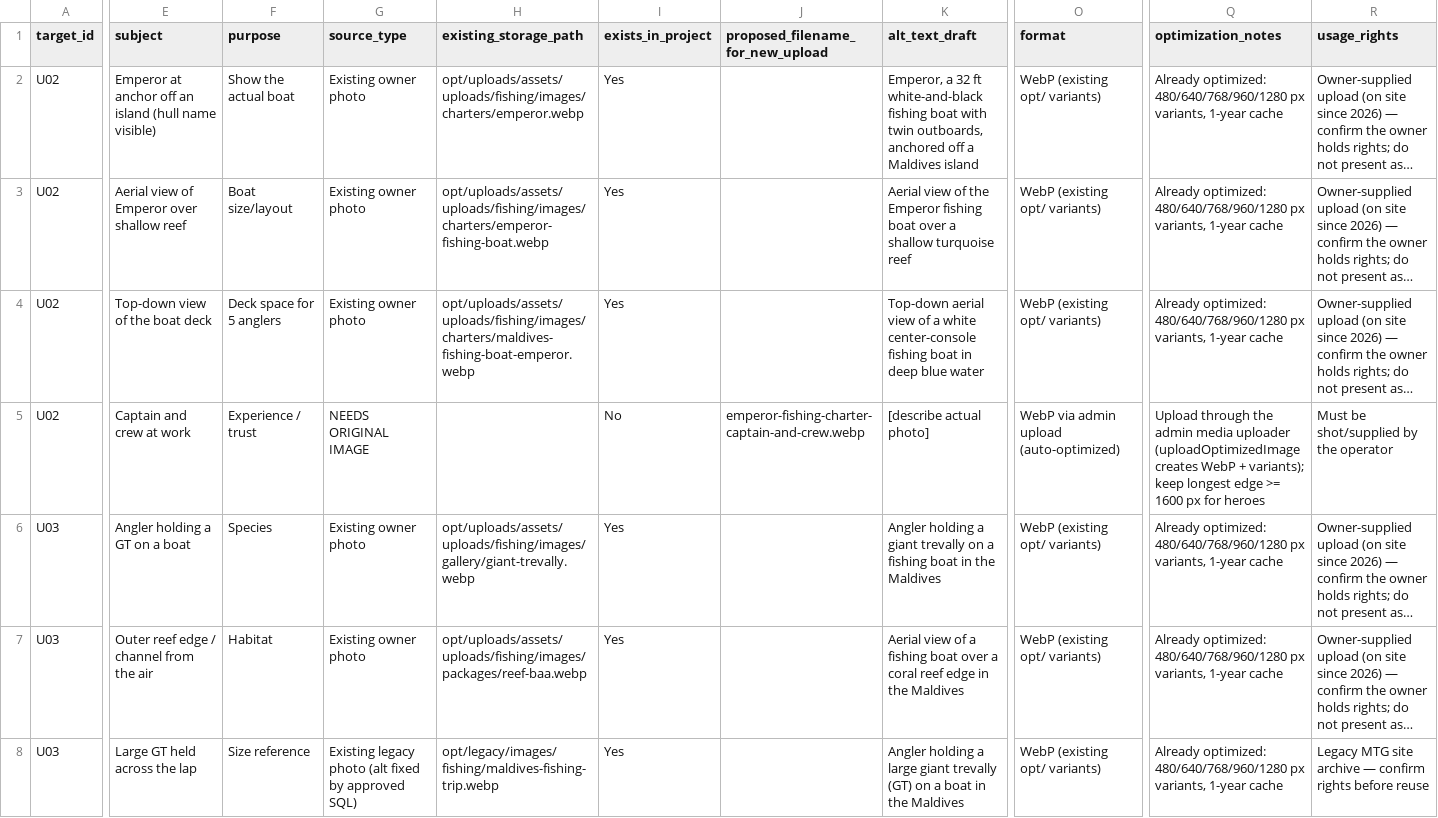
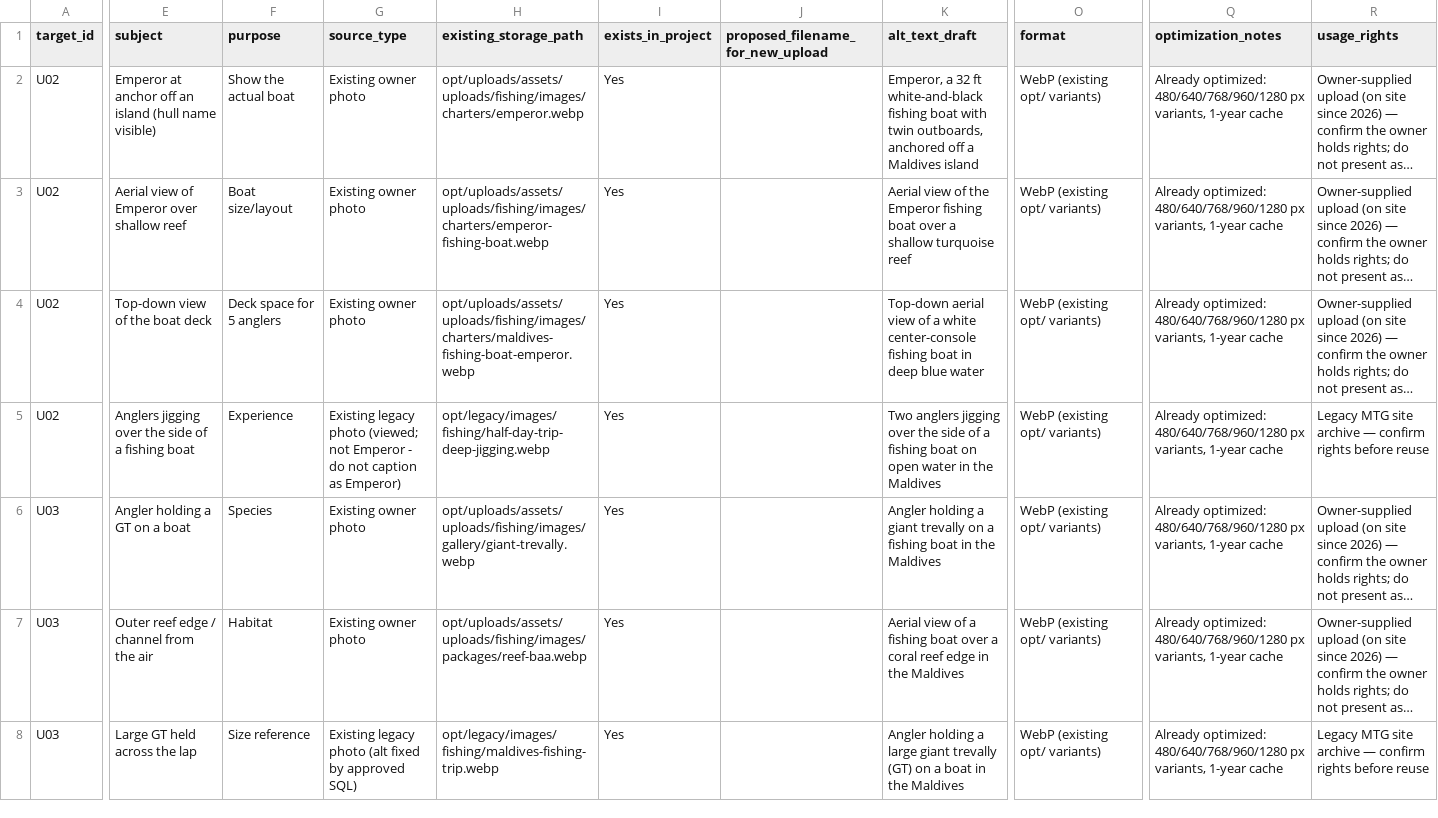
Before and after one commit to kaivomaldives-hash/maldivestour, a CSV file: docs/seo/fishing/07-image-production-plan.csv, drawn as a sheet; only a part is shown, gaps mark what is left out; long unchanged cells end in …; the diff covers the shown part only; the diff names each change by its address in the sheet, - before the commit and + after, or states it on an @@ line.

```diff
--- a/docs/seo/fishing/07-image-production-plan.csv
+++ b/docs/seo/fishing/07-image-production-plan.csv
-E5 (subject): Captain and crew at work
+E5 (subject): Anglers jigging over the side of a fishing boat
-F5 (purpose): Experience / trust
+F5 (purpose): Experience
-G5 (source_type): NEEDS ORIGINAL IMAGE
+G5 (source_type): Existing legacy photo (viewed; not Emperor - do not caption as Emperor)
-H5 (existing_storage_path): (empty)
+H5 (existing_storage_path): opt/legacy/images/fishing/half-day-trip-deep-jigging.webp
-I5 (exists_in_project): No
+I5 (exists_in_project): Yes
-J5 (proposed_filename_for_new_upload): emperor-fishing-charter-captain-and-crew.webp
+J5 (proposed_filename_for_new_upload): (empty)
-K5 (alt_text_draft): [describe actual photo]
+K5 (alt_text_draft): Two anglers jigging over the side of a fishing boat on open water in the Maldives
-O5 (format): WebP via admin upload (auto-optimized)
+O5 (format): WebP (existing opt/ variants)
-Q5 (optimization_notes): Upload through the admin media uploader (uploadOptimizedImage creates WebP + variants); keep longest edge >= 1600 px for heroes
+Q5 (optimization_notes): Already optimized: 480/640/768/960/1280 px variants, 1-year cache
-R5 (usage_rights): Must be shot/supplied by the operator
+R5 (usage_rights): Legacy MTG site archive — confirm rights before reuse
```
Also changed, not shown: 132 edited cells elsewhere in this file, 3 other files.
